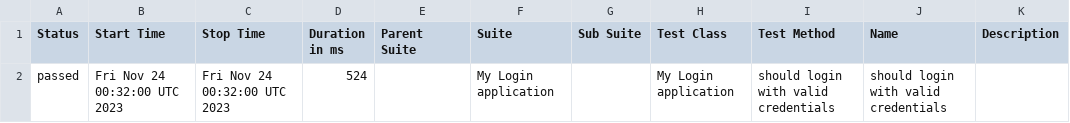
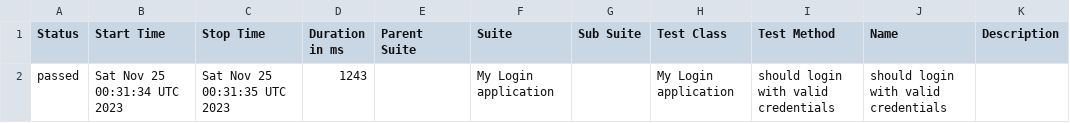
Before and after one commit to nanlabs/automation-seed, a CSV file: docs/data/suites.csv, drawn as a sheet.

```diff
--- a/docs/data/suites.csv
+++ b/docs/data/suites.csv
@@ -1,2 +1,2 @@
 "Status","Start Time","Stop Time","Duration in ms","Parent Suite","Suite","Sub Suite","Test Class","Test Method","Name","Description"
-"passed","Fri Nov 24 00:32:00 UTC 2023","Fri Nov 24 00:32:00 UTC 2023","524","","My Login application","","My Login application","should login with valid credentials","should login with valid credentials",""
+"passed","Sat Nov 25 00:31:34 UTC 2023","Sat Nov 25 00:31:35 UTC 2023","1243","","My Login application","","My Login application","should login with valid credentials","should login with valid credentials",""
```
Also changed, not shown: 36 other files.
